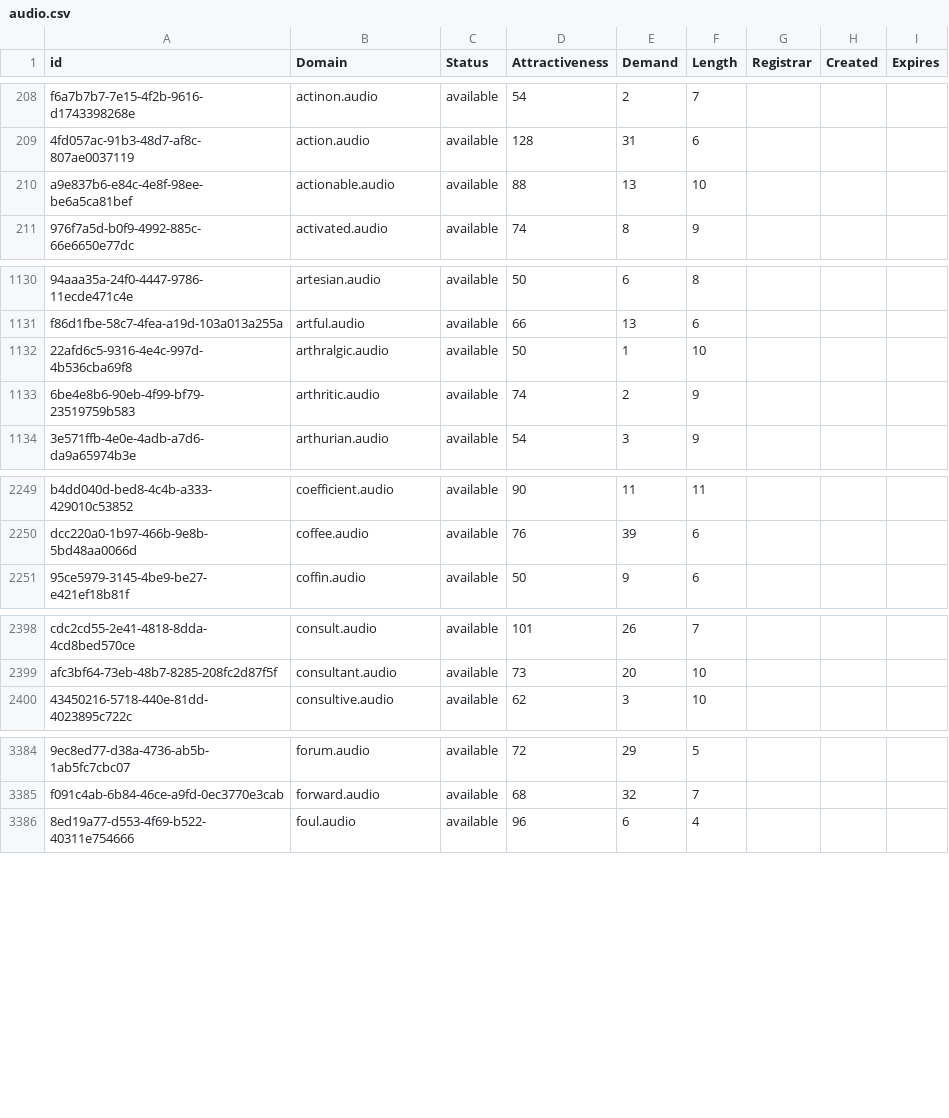
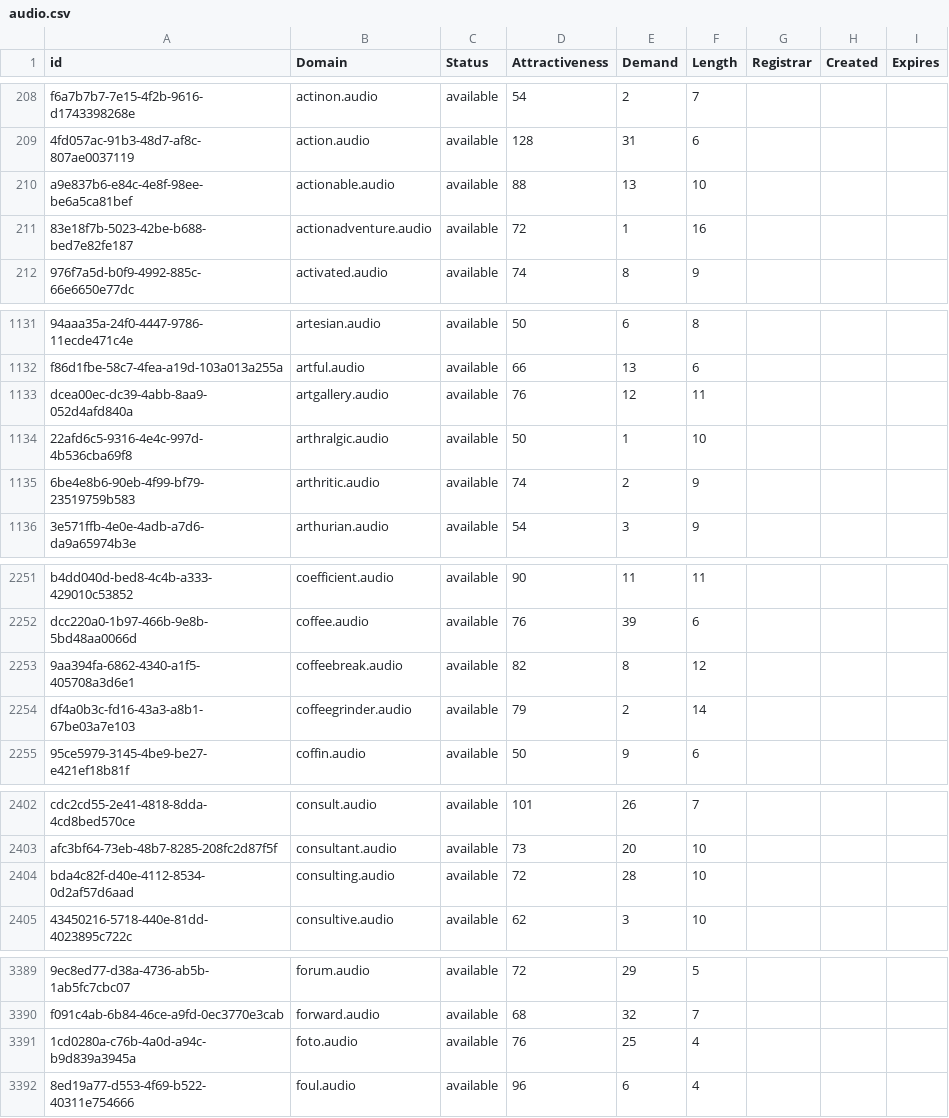
Before and after one commit to UniqueDomains/audio-oneword-domains, a CSV file: audio.csv, drawn as a sheet; only a part is shown, gaps mark what is left out; the diff covers the shown part only; the diff names each change by its address in the sheet, - before the commit and + after, or states it on an @@ line.

Commit message:
Domains update

```diff
--- a/audio.csv
+++ b/audio.csv
+row 211: 83e18f7b-5023-42be-b688-bed7e82fe187 | actionadventure.audio | available | 72 | 1 | 16
+row 1133: dcea00ec-dc39-4abb-8aa9-052d4afd840a | artgallery.audio | available | 76 | 12 | 11
+row 2253: 9aa394fa-6862-4340-a1f5-405708a3d6e1 | coffeebreak.audio | available | 82 | 8 | 12
+row 2254: df4a0b3c-fd16-43a3-a8b1-67be03a7e103 | coffeegrinder.audio | available | 79 | 2 | 14
+row 2404: bda4c82f-d40e-4112-8534-0d2af57d6aad | consulting.audio | available | 72 | 28 | 10
+row 3391: 1cd0280a-c76b-4a0d-a94c-b9d839a3945a | foto.audio | available | 76 | 25 | 4
```
Also changed, not shown: 6 added rows and 3 edited cells elsewhere in this file, 2 other files.
